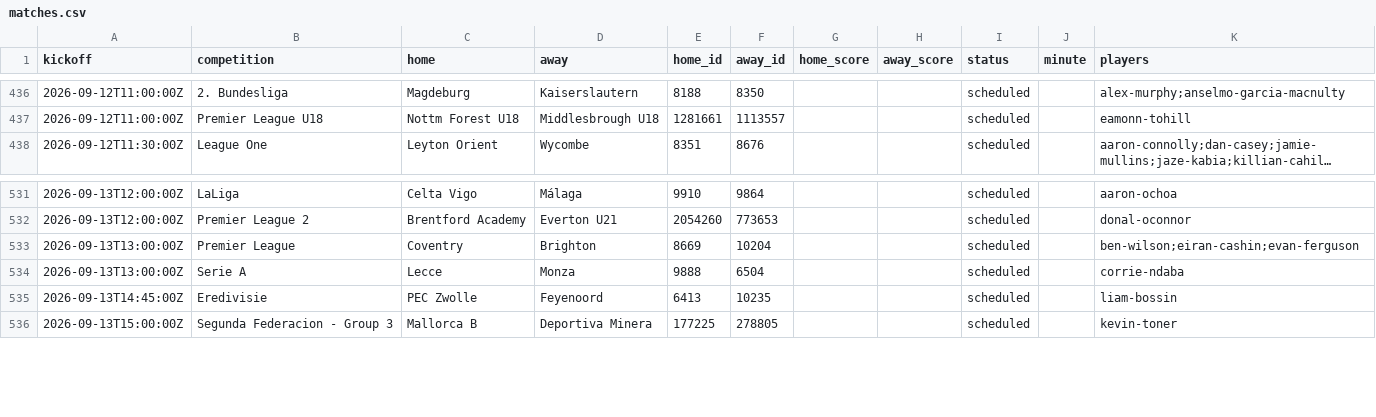
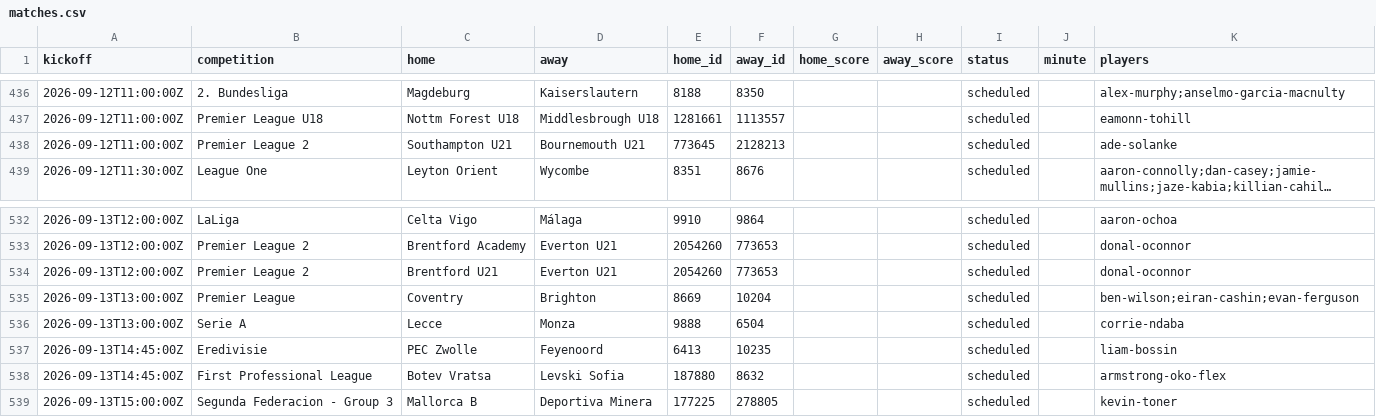
Before and after one commit to JustPatrickG/footballers.ie, a CSV file: data/api/matches.csv, drawn as a sheet; only a part is shown, gaps mark what is left out; long unchanged cells end in …; the diff names each change by its address in the sheet, - before the commit and + after, or states it on an @@ line.

```diff
--- a/data/api/matches.csv
+++ b/data/api/matches.csv
+row 438: 2026-09-12T11:00:00Z | Premier League 2 | Southampton U21 | Bournemouth U21 | 773645 | 2128213 |  |  | scheduled |  | ade-solanke
+row 534: 2026-09-13T12:00:00Z | Premier League 2 | Brentford U21 | Everton U21 | 2054260 | 773653 |  |  | scheduled |  | donal-oconnor
+row 538: 2026-09-13T14:45:00Z | First Professional League | Botev Vratsa | Levski Sofia | 187880 | 8632 |  |  | scheduled |  | armstrong-oko-flex
```
Also changed, not shown: data/api/club_ids.csv, data/api/players.csv, 3 other files.
